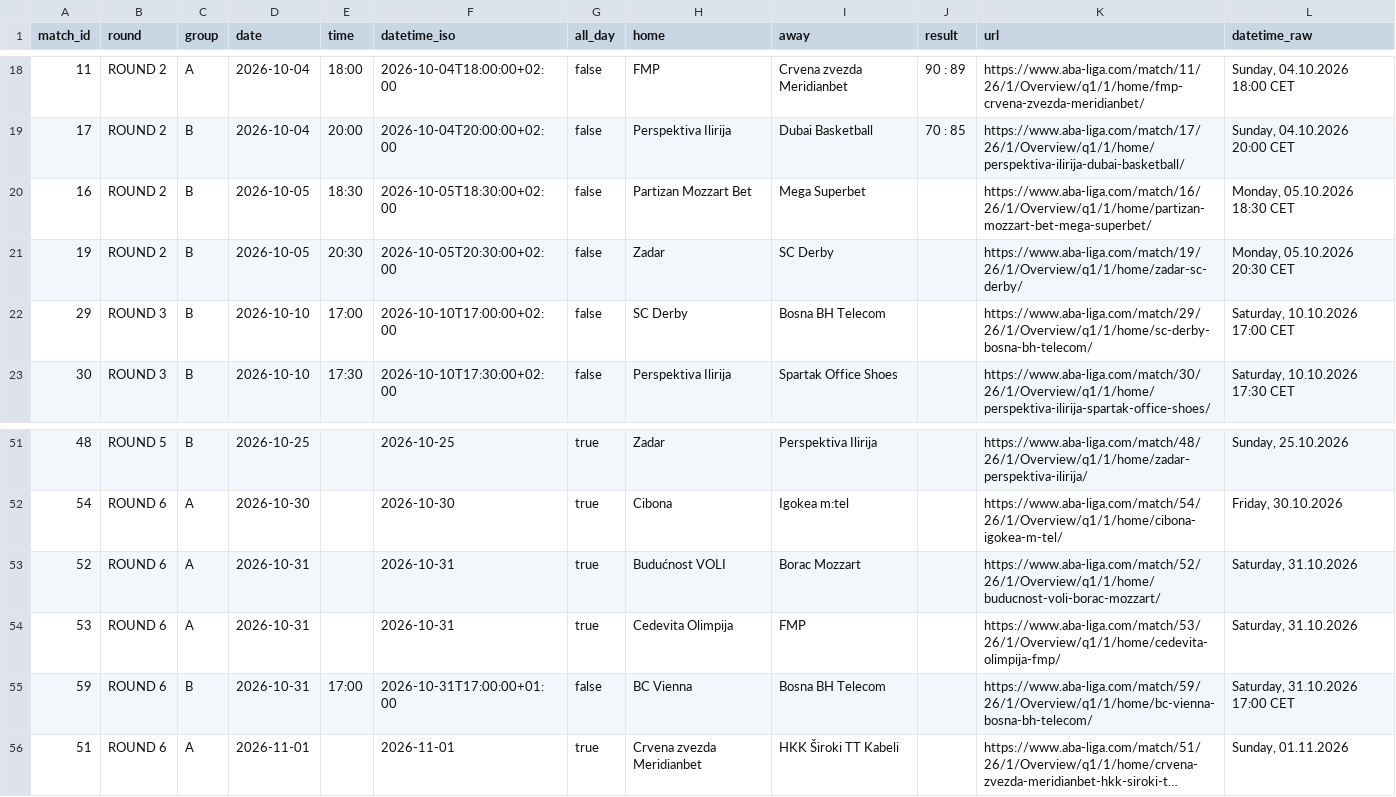
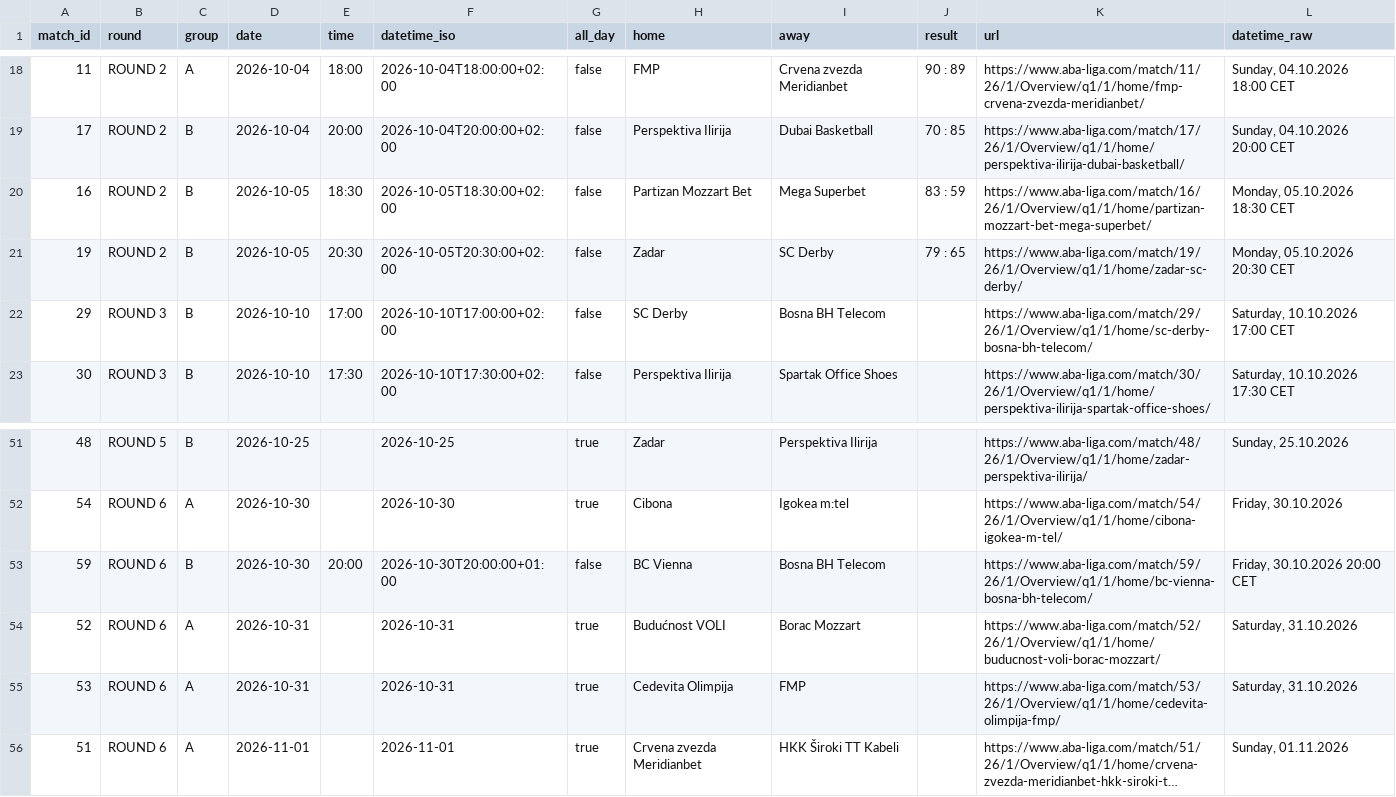
Before and after one commit to timurkulenovic/aba-league-calendar, a CSV file: data/aba_liga_calendar.csv, drawn as a sheet; only a part is shown, gaps mark what is left out; long unchanged cells end in …; removed rows and columns are numbered as before the commit, all else as after; the diff names each change by its address in the sheet, - before the commit and + after, or states it on an @@ line.

```diff
--- a/data/aba_liga_calendar.csv
+++ b/data/aba_liga_calendar.csv
-J20 (result): (empty)
+J20 (result): 83 : 59
-J21 (result): (empty)
+J21 (result): 79 : 65
+row 53: 59 | ROUND 6 | B | 2026-10-30 | 20:00 | 2026-10-30T20:00:00+01:00 | false | BC Vienna | Bosna BH Telecom |  | https://www.aba-liga.com/match/59/26/1/Overview/q1/1/home/bc-vienna-bosna-bh-telecom/ | Friday, 30.10.2026 20:00 CET
-row 55: 59 | ROUND 6 | B | 2026-10-31 | 17:00 | 2026-10-31T17:00:00+01:00 | false | BC Vienna | Bosna BH Telecom |  | https://www.aba-liga.com/match/59/26/1/Overview/q1/1/home/bc-vienna-bosna-bh-telecom/ | Saturday, 31.10.2026 17:00 CET
```
Also changed, not shown: 22 other files.
